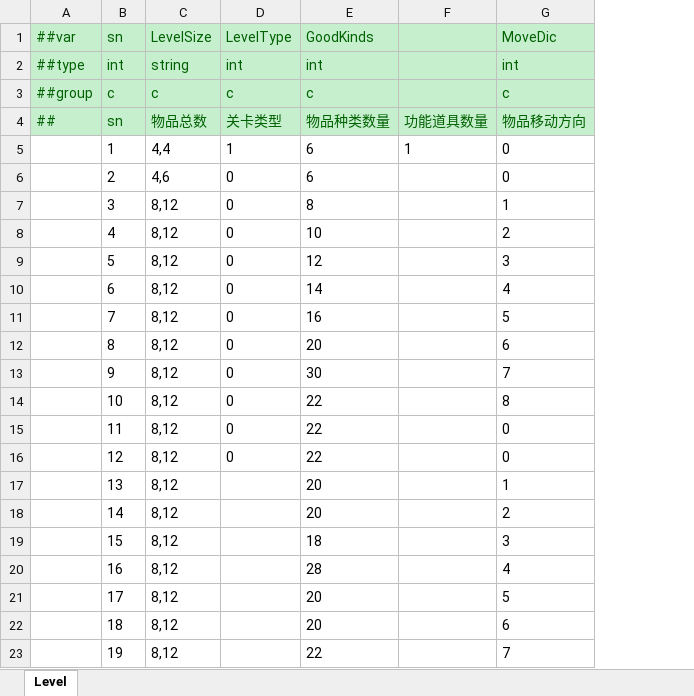
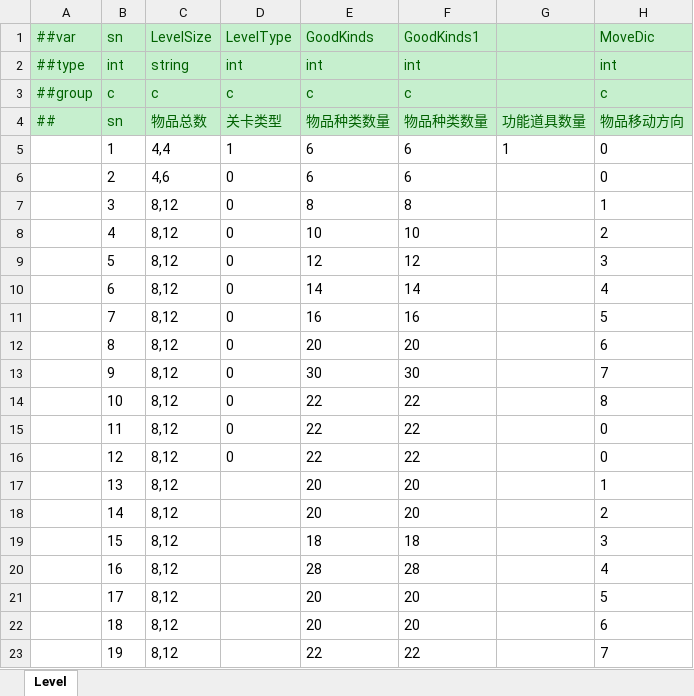
Before and after one commit to yuhuaichong1/LinkGame, an Excel workbook: DesignerConfigs/Datas/Level.xlsx, sheet Level, drawn as a sheet; only a part is shown; values as stored, in another font and other column widths than the file's, no borders; the diff names each change by its address in the sheet, - before the commit and + after, or states it on an @@ line.

```diff
--- a/DesignerConfigs/Datas/Level.xlsx (sheet Level)
+++ b/DesignerConfigs/Datas/Level.xlsx (sheet Level)
+column F (GoodKinds1), rows 2-23: int | c | 物品种类数量 | 6 | 6 | 8 | 10 | 12 | 14 | 16 | 20 | 30 | 22 | 22 | 22 | 20 | 20 | 18 | 28 | 20 | 20 | 22
```
Also changed, not shown: DesignerConfigs/Datas/Language.xlsx, 20 other files.
